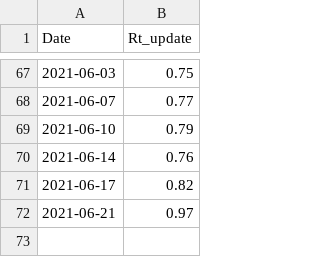
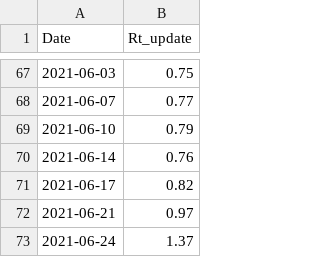
Before and after one commit to han-kwang/covid19, a CSV file: data/rivm_R_updates.csv, drawn as a sheet; only a part is shown, gaps mark what is left out.

```diff
--- a/data/rivm_R_updates.csv
+++ b/data/rivm_R_updates.csv
@@ -72 +72,2 @@ Date,Rt_update
 2021-06-21,0.97
+2021-06-24,1.37
```
Also changed, not shown: data/restrictions.csv, 2 other files.
